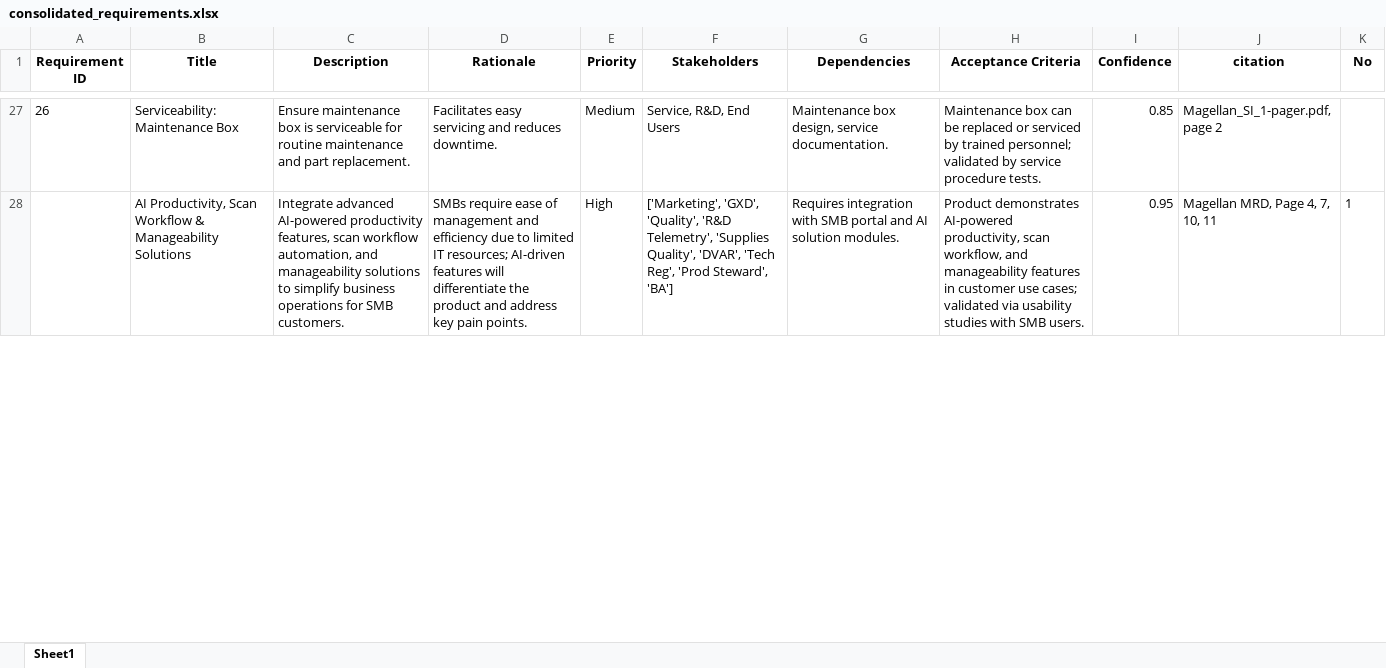
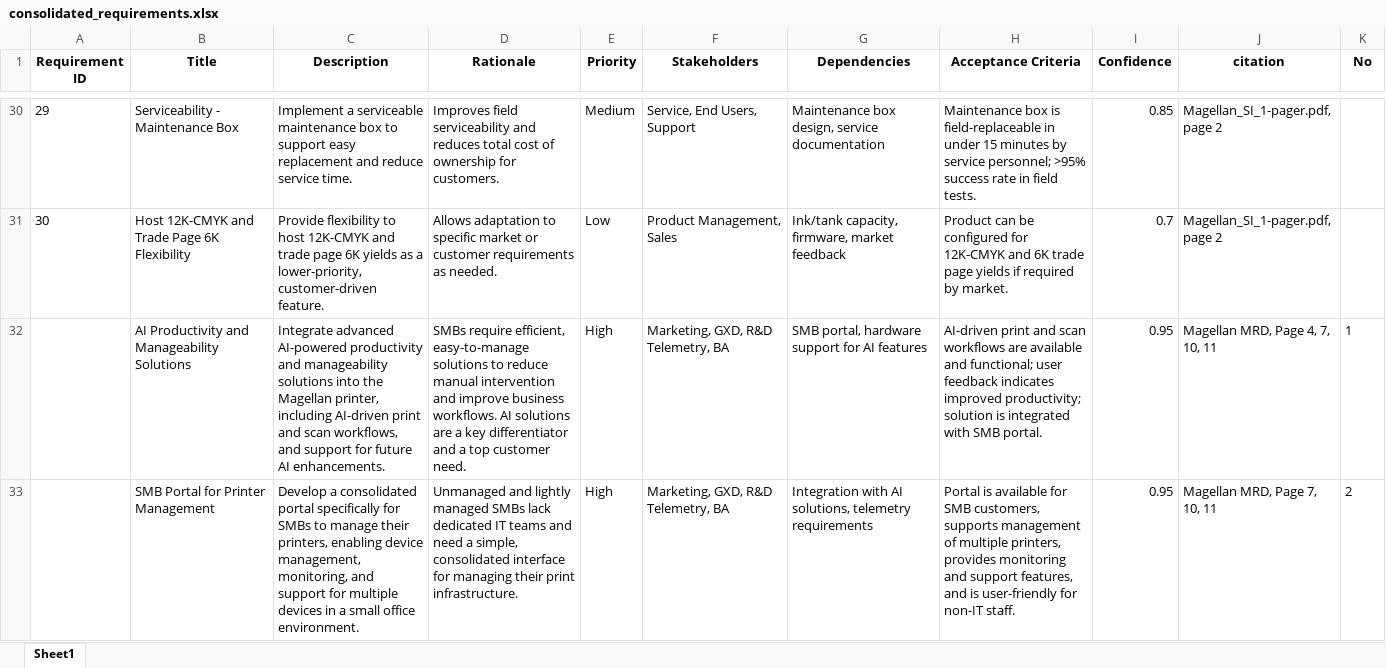
Before and after one commit to hpdxdemo/git_demo, an Excel workbook: consolidation/output/consolidated_requirements.xlsx, sheet Sheet1, drawn as a sheet; only a part is shown, gaps mark what is left out; values as stored, in another font and other column widths than the file's, no borders; addresses are those after the commit; the diff covers the shown part only; the diff names each change by its address in the sheet, - before the commit and + after, or states it on an @@ line.

Commit message:
Update consolidation/output/consolidated_requirements.xlsx

```diff
--- a/consolidation/output/consolidated_requirements.xlsx (sheet Sheet1)
+++ b/consolidation/output/consolidated_requirements.xlsx (sheet Sheet1)
@@ column A (Requirement ID) renumbered between rows 10 and 30 @@
-B30 (Title): Serviceability: Maintenance Box
+B30 (Title): Serviceability - Maintenance Box
-C30 (Description): Ensure maintenance box is serviceable for routine maintenance and part replacement.
+C30 (Description): Implement a serviceable maintenance box to support easy replacement and reduce service time.
-D30 (Rationale): Facilitates easy servicing and reduces downtime.
+D30 (Rationale): Improves field serviceability and reduces total cost of ownership for customers.
-F30 (Stakeholders): Service, R&D, End Users
+F30 (Stakeholders): Service, End Users, Support
-G30 (Dependencies): …design, service documentation.
+G30 (Dependencies): …design, service documentation
-H30 (Acceptance Criteria): Maintenance box can be replaced or serviced by trained personnel; validated by service procedure tests.
+H30 (Acceptance Criteria): Maintenance box is field-replaceable in under 15 minutes by service personnel; >95% success rate in field tests.
+row 31: 30 | Host 12K-CMYK and Trade Page 6K Flexibility | Provide flexibility to host 12K-CMYK and trade page 6K yields as a lower-priority, customer-driven feature. | Allows adaptation to specific market or customer requirements as needed. | Low | Product Management, Sales | Ink/tank capacity, firmware, market feedback | Product can be configured for 12K-CMYK and 6K trade page yields if required by market. | 0.7 | Magellan_SI_1-pager.pdf, page 2
-B32 (Title): AI Productivity, Scan Workflow & Manageability Solutions
+B32 (Title): AI Productivity and Manageability Solutions
-C32 (Description): …AI-powered productivity features, scan workflow automation, and manageability solutions to simplify business operations for SMB customers.
+C32 (Description): …AI-powered productivity and manageability solutions into the Magellan printer, including AI-driven print and scan workflows, and support for future AI enhancements.
-D32 (Rationale): SMBs require ease of management and efficiency due to limited IT resources; AI-driven features will differentiate the product and address key pain points.
+D32 (Rationale): SMBs require efficient, easy-to-manage solutions to reduce manual intervention and improve business workflows. AI solutions are a key differentiator and a top customer need.
-F32 (Stakeholders): ['Marketing', 'GXD', 'Quality', 'R&D Telemetry', 'Supplies Quality', 'DVAR', 'Tech Reg', 'Prod Steward', 'BA']
+F32 (Stakeholders): Marketing, GXD, R&D Telemetry, BA
-G32 (Dependencies): Requires integration with SMB portal and AI solution modules.
+G32 (Dependencies): SMB portal, hardware support for AI features
-H32 (Acceptance Criteria): Product demonstrates AI-powered productivity, scan workflow, and manageability features in customer use cases; validated via usability studies with SMB users.
+H32 (Acceptance Criteria): AI-driven print and scan workflows are available and functional; user feedback indicates improved productivity; solution is integrated with SMB portal.
+row 33:  | SMB Portal for Printer Management | Develop a consolidated portal specifically for SMBs to manage their printers, enabling device management, monitoring, and support for multiple devices in a small office environment. | Unmanaged and lightly managed SMBs lack dedicated IT teams and need a simple, consolidated interface for managing their print infrastructure. | High | Marketing, GXD, R&D Telemetry, BA | Integration with AI solutions, telemetry requirements | Portal is available for SMB customers, supports management of multiple printers, provides monitoring and support features, and is user-friendly for non-IT staff. | 0.95 | Magellan MRD, Page 7, 10, 11 | 2
```
Also changed, not shown: 17 added rows, 15 removed rows and 144 edited cells elsewhere in this sheet.
